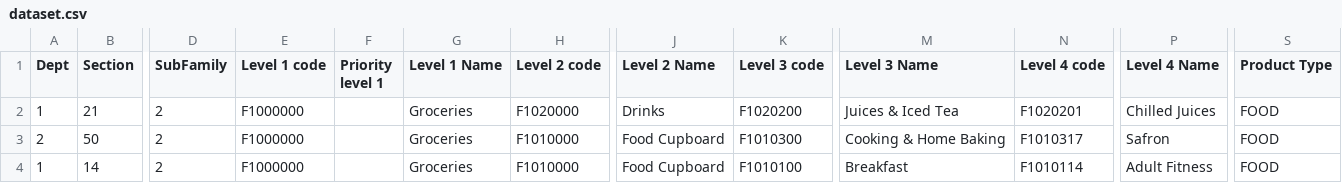
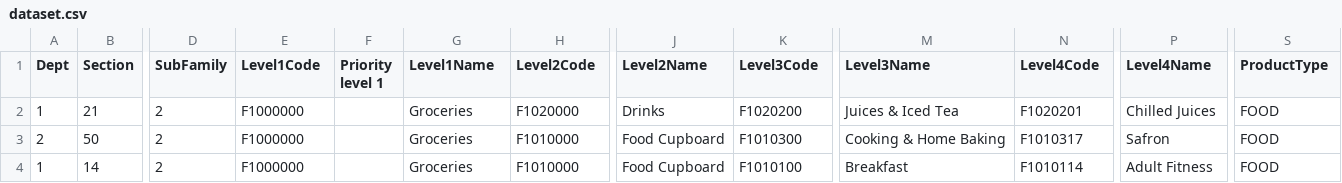
Before and after one commit to duladissa/jsonfiles, a CSV file: dataset.csv, drawn as a sheet; only a part is shown, gaps mark what is left out; the diff names each change by its address in the sheet, - before the commit and + after, or states it on an @@ line.

Commit message:
Update dataset.csv

```diff
--- a/dataset.csv
+++ b/dataset.csv
-E1: Level 1 code
+E1: Level1Code
-G1: Level 1 Name
+G1: Level1Name
-H1: Level 2 code
+H1: Level2Code
-J1: Level 2 Name
+J1: Level2Name
-K1: Level 3 code
+K1: Level3Code
-M1: Level 3 Name
+M1: Level3Name
-N1: Level 4 code
+N1: Level4Code
-P1: Level 4 Name
+P1: Level4Name
-S1: Product Type
+S1: ProductType
```
